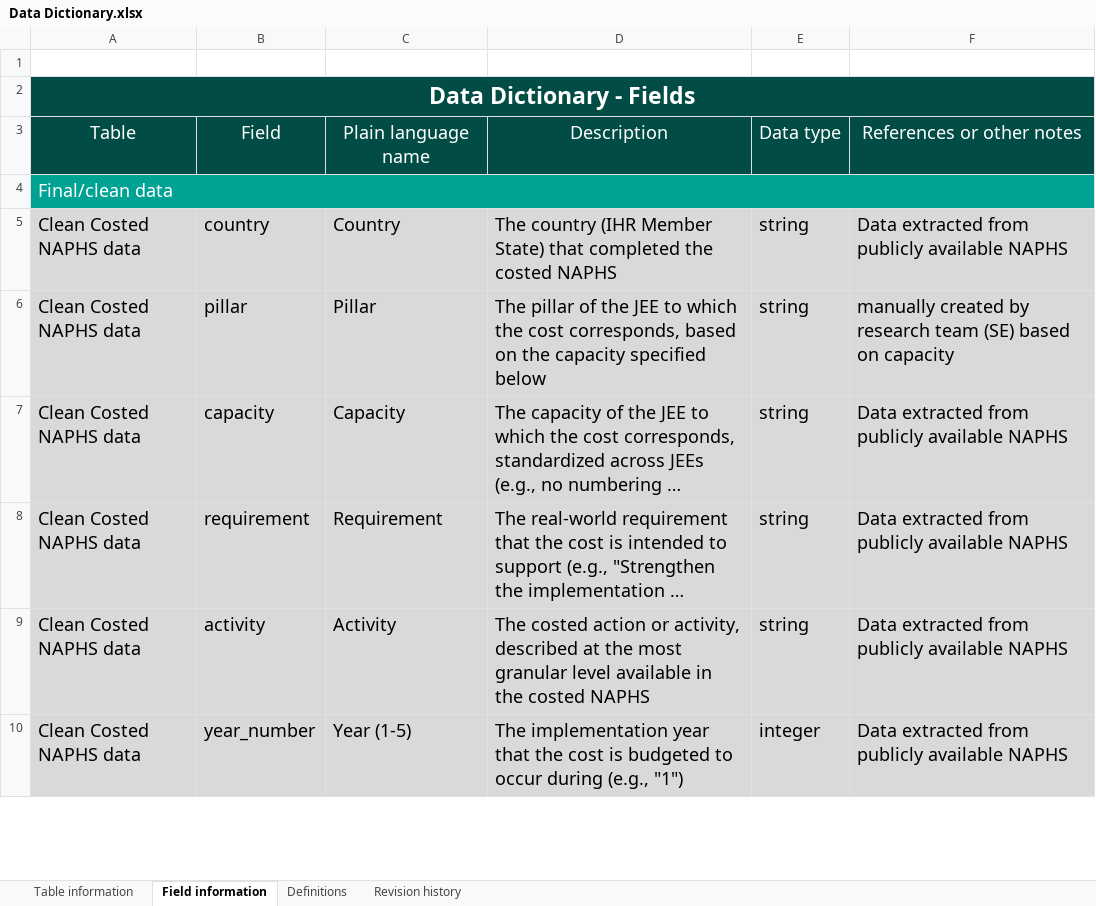
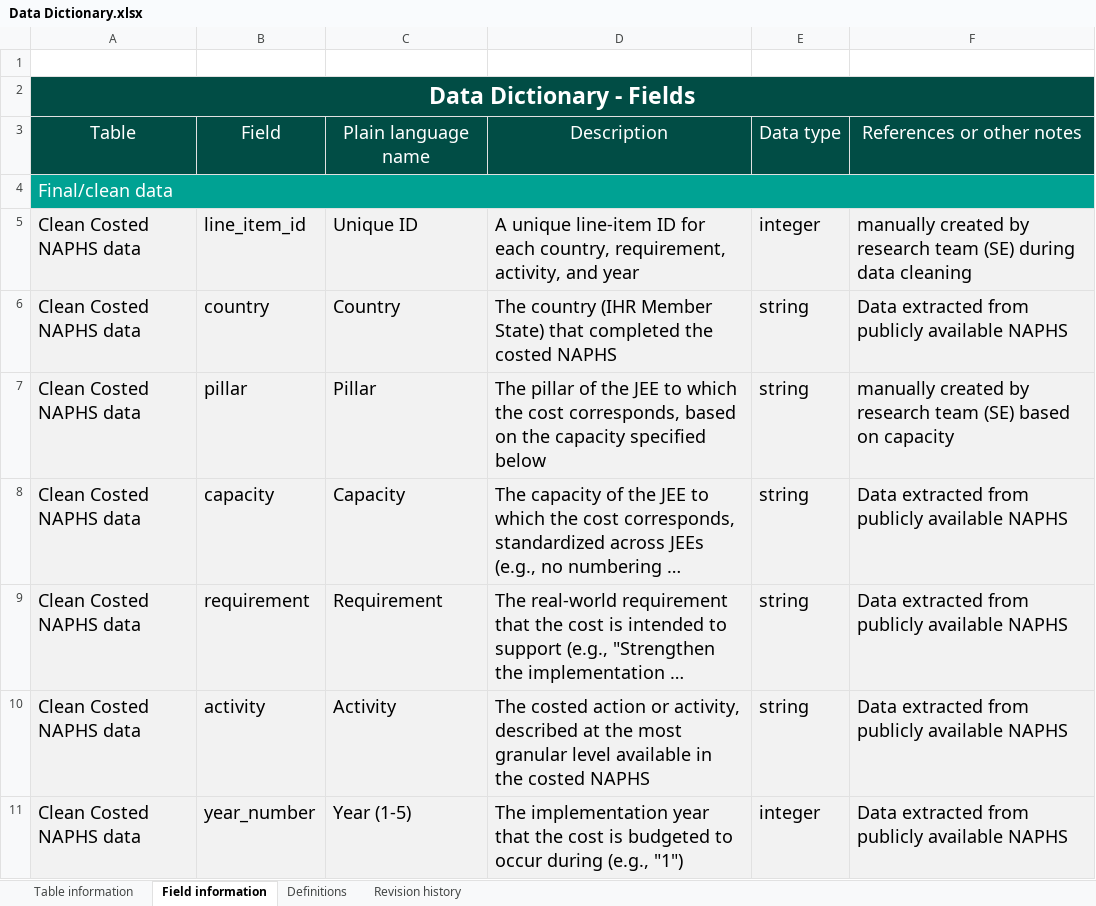
Before and after one commit to cghss/costed-NAPHS, an Excel workbook: data/Data Dictionary.xlsx, sheet Field information, drawn as a sheet; only a part is shown; long unchanged cells end in …; values as stored, in another font and other column widths than the file's, no borders; addresses are those after the commit; the diff covers the shown part only; the diff names each change by its address in the sheet, - before the commit and + after, or states it on an @@ line.

```diff
--- a/data/Data Dictionary.xlsx (sheet Field information)
+++ b/data/Data Dictionary.xlsx (sheet Field information)
+row 5: Clean Costed NAPHS data | line_item_id | Unique ID | A unique line-item ID for each country, requirement, activity, and year | integer | manually created by research team (SE) during data cleaning
-A6:F11 fill: #D9D9D9
+A6:F11 fill: #F2F2F2
```
Also changed, not shown: cell formats elsewhere in this sheet, sheet Table information, sheet Revision history, sheet Definitions, data/interim/Interim Line Items.xlsx, data/interim/Line Item Categories.xlsx, 9 other files.
